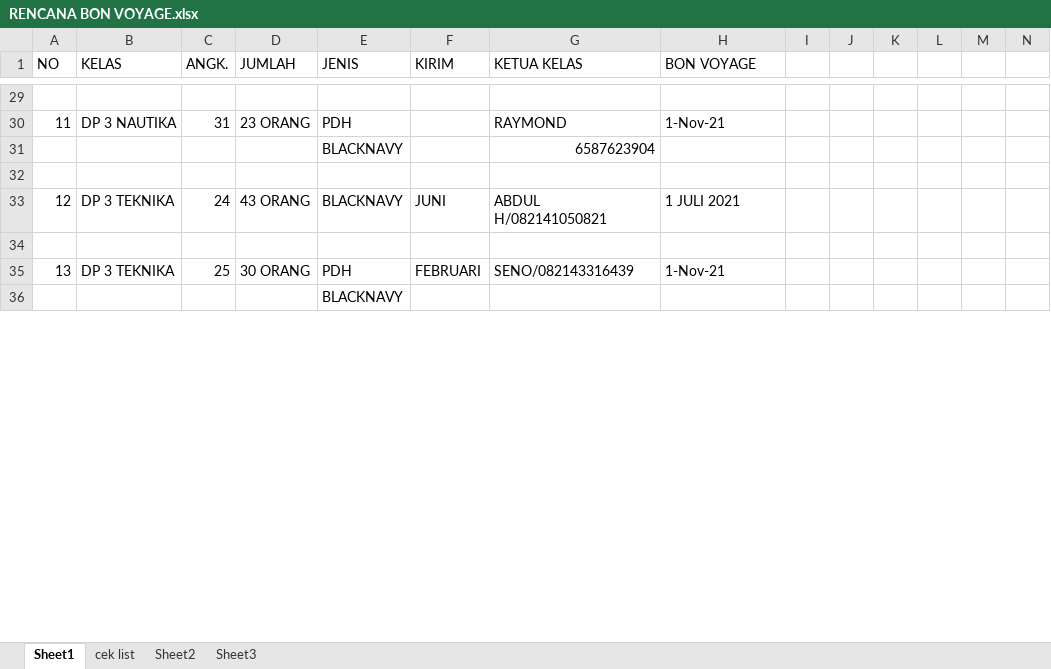
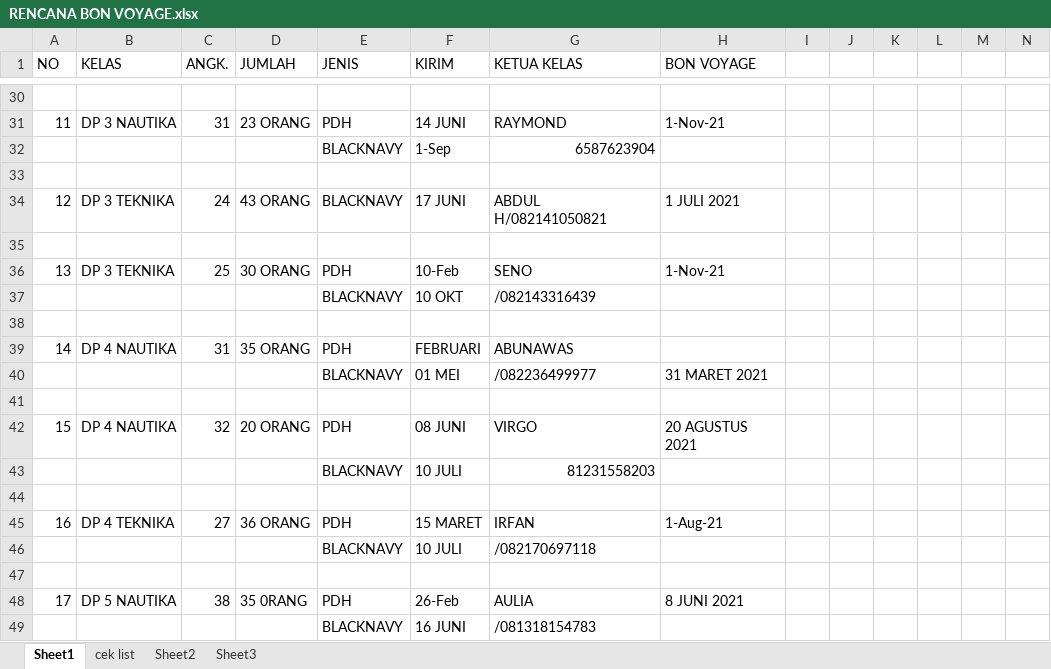
Before and after one commit to dedyhariadi/progress, an Excel workbook: RENCANA BON VOYAGE.xlsx, sheet Sheet1, drawn as a sheet; only a part is shown, gaps mark what is left out; the shorter side is filled out with more unchanged rows; values as stored, in another font and other column widths than the file's, no cell formats; addresses are those after the commit; rows hold the shown columns only; the diff covers the shown part only; the diff names each change by its address in the sheet, - before the commit and + after, or states it on an @@ line.

```diff
--- a/RENCANA BON VOYAGE.xlsx (sheet Sheet1)
+++ b/RENCANA BON VOYAGE.xlsx (sheet Sheet1)
-F31 (KIRIM): (empty)
+F31 (KIRIM): 14 JUNI
-F32 (KIRIM): (empty)
+F32 (KIRIM): 1-Sep
-F34 (KIRIM): JUNI
+F34 (KIRIM): 17 JUNI
-F36 (KIRIM): FEBRUARI
+F36 (KIRIM): 10-Feb
-G36 (KETUA KELAS): SENO/082143316439
+G36 (KETUA KELAS): SENO
+row 37:  |  |  |  | BLACKNAVY | 10 OKT | /082143316439
+row 38: (empty)
+row 39: 14 | DP 4 NAUTIKA | 31 | 35 ORANG | PDH | FEBRUARI | ABUNAWAS
+row 40:  |  |  |  | BLACKNAVY | 01 MEI | /082236499977 | 31 MARET 2021
+row 41: (empty)
+row 42: 15 | DP 4 NAUTIKA | 32 | 20 ORANG | PDH | 08 JUNI | VIRGO | 20 AGUSTUS 2021
+row 43:  |  |  |  | BLACKNAVY | 10 JULI | 81231558203
+row 44: (empty)
+row 45: 16 | DP 4 TEKNIKA | 27 | 36 ORANG | PDH | 15 MARET | IRFAN | 1-Aug-21
+row 46:  |  |  |  | BLACKNAVY | 10 JULI | /082170697118
+row 47: (empty)
+row 48: 17 | DP 5 NAUTIKA | 38 | 35 0RANG | PDH | 26-Feb | AULIA | 8 JUNI 2021
+row 49:  |  |  |  | BLACKNAVY | 16 JUNI | /081318154783
```
Also changed, not shown: 12 added rows, 21 removed rows and 19 edited cells elsewhere in this sheet, cell formats, 10. DP 2N16(ABU ABU T16(UNGU)/UKURAN.xlsm.
